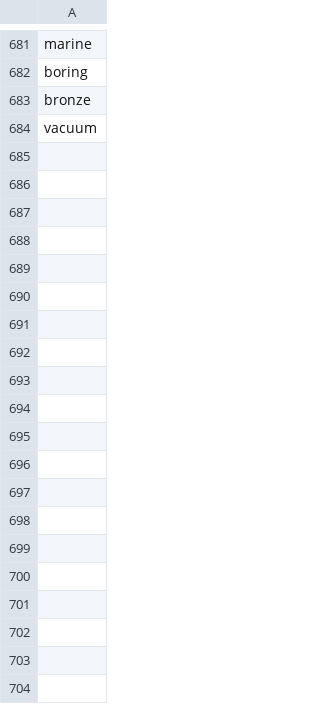
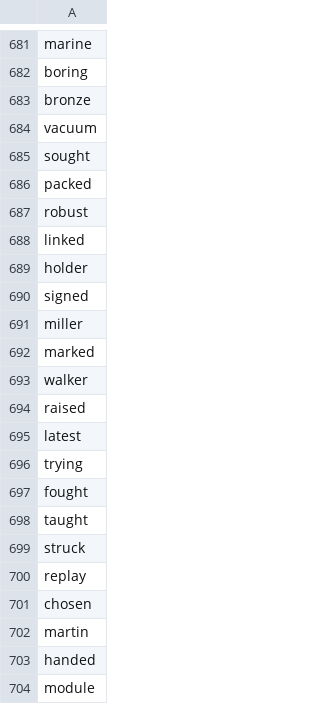
Before and after one commit to ender42y/IDoWordsGood, a CSV file: I Do Words Good/WordParser/Inputs/6Letter.csv, drawn as a sheet; only a part is shown, gaps mark what is left out; the diff covers the shown part only; the diff names each change by its address in the sheet, - before the commit and + after, or states it on an @@ line.

Commit message:
added more 5 and 6 letter words

```diff
--- a/I Do Words Good/WordParser/Inputs/6Letter.csv
+++ b/I Do Words Good/WordParser/Inputs/6Letter.csv
+row 685: sought
+row 686: packed
+row 687: robust
+row 688: linked
+row 689: holder
+row 690: signed
+row 691: miller
+row 692: marked
+row 693: walker
+row 694: raised
+row 695: latest
+row 696: trying
+row 697: fought
+row 698: taught
+row 699: struck
+row 700: replay
+row 701: chosen
+row 702: martin
+row 703: handed
+row 704: module
```
Also changed, not shown: 53 added rows elsewhere in this file, I Do Words Good/WordParser/Inputs/3Letter.csv, I Do Words Good/WordParser/Inputs/4Letter.csv, 5 other files.
